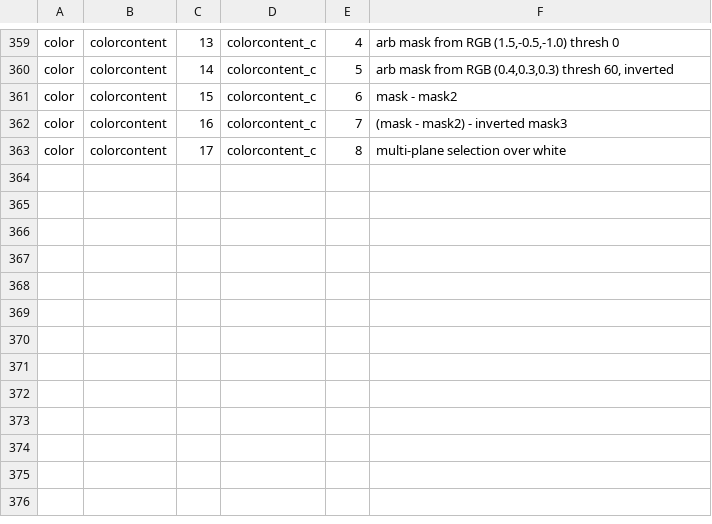
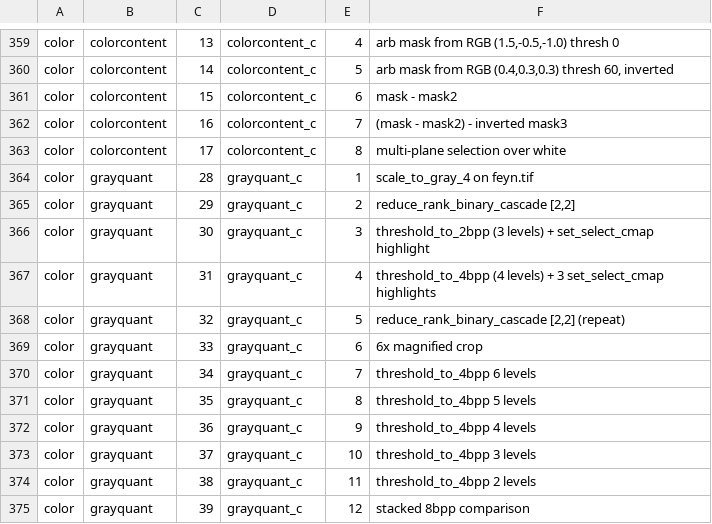
Before and after one commit to tagawa0525/leptonica-rs, a TSV file: scripts/golden_map.tsv, drawn as a sheet; only a part is shown, gaps mark what is left out.

```diff
--- a/scripts/golden_map.tsv
+++ b/scripts/golden_map.tsv
@@ -363 +363,13 @@ color	colorcontent	16	colorcontent_c	7	(mask - mask2) - inverted mask3
 color	colorcontent	17	colorcontent_c	8	multi-plane selection over white
+color	grayquant	28	grayquant_c	1	scale_to_gray_4 on feyn.tif
+color	grayquant	29	grayquant_c	2	reduce_rank_binary_cascade [2,2]
+color	grayquant	30	grayquant_c	3	threshold_to_2bpp (3 levels) + set_select_cmap highlight
+color	grayquant	31	grayquant_c	4	threshold_to_4bpp (4 levels) + 3 set_select_cmap highlights
+color	grayquant	32	grayquant_c	5	reduce_rank_binary_cascade [2,2] (repeat)
+color	grayquant	33	grayquant_c	6	6x magnified crop
+color	grayquant	34	grayquant_c	7	threshold_to_4bpp 6 levels
+color	grayquant	35	grayquant_c	8	threshold_to_4bpp 5 levels
+color	grayquant	36	grayquant_c	9	threshold_to_4bpp 4 levels
+color	grayquant	37	grayquant_c	10	threshold_to_4bpp 3 levels
+color	grayquant	38	grayquant_c	11	threshold_to_4bpp 2 levels
+color	grayquant	39	grayquant_c	12	stacked 8bpp comparison
```
Also changed, not shown: 6 other files.
